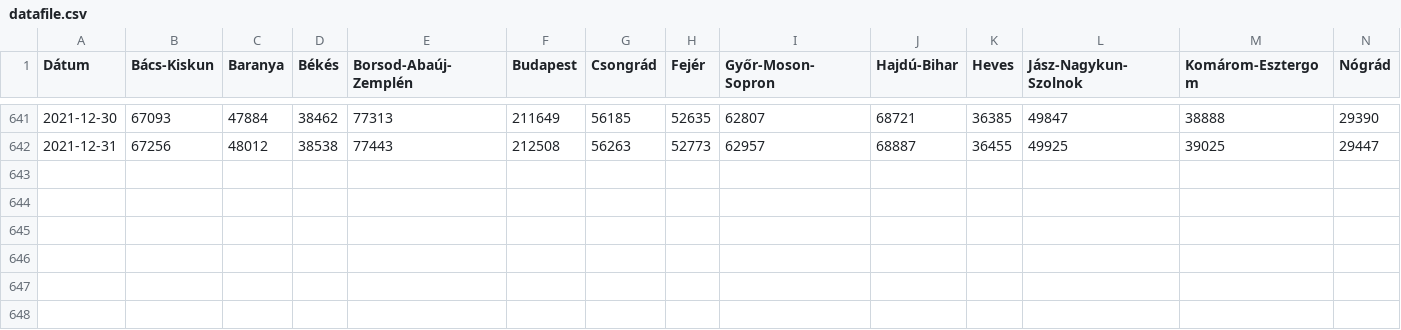
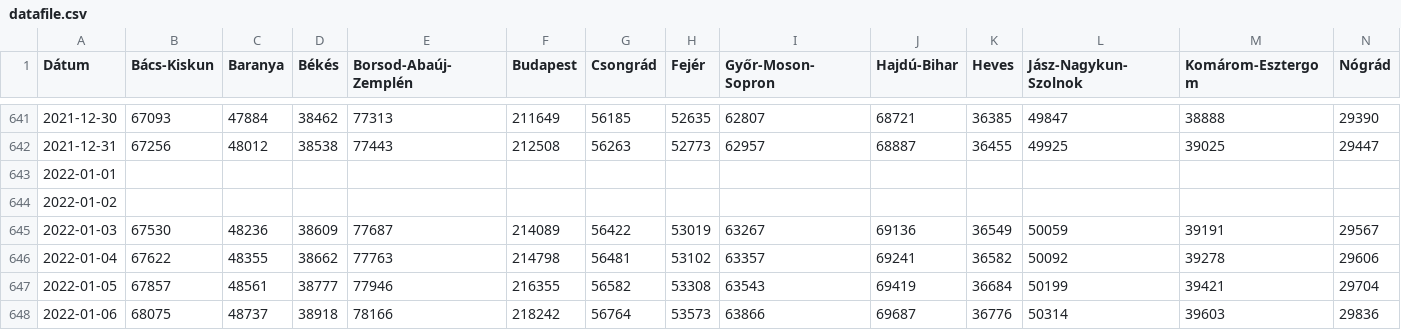
Before and after one commit to sanbrock/covid19, a CSV file: datafile.csv, drawn as a sheet; only a part is shown, gaps mark what is left out; rows hold the shown columns only; the diff names each change by its address in the sheet, - before the commit and + after, or states it on an @@ line.

Commit message:
update

```diff
--- a/datafile.csv
+++ b/datafile.csv
+row 643: 2022-01-01
+row 644: 2022-01-02
+row 645: 2022-01-03 | 67530 | 48236 | 38609 | 77687 | 214089 | 56422 | 53019 | 63267 | 69136 | 36549 | 50059 | 39191 | 29567
+row 646: 2022-01-04 | 67622 | 48355 | 38662 | 77763 | 214798 | 56481 | 53102 | 63357 | 69241 | 36582 | 50092 | 39278 | 29606
+row 647: 2022-01-05 | 67857 | 48561 | 38777 | 77946 | 216355 | 56582 | 53308 | 63543 | 69419 | 36684 | 50199 | 39421 | 29704
+row 648: 2022-01-06 | 68075 | 48737 | 38918 | 78166 | 218242 | 56764 | 53573 | 63866 | 69687 | 36776 | 50314 | 39603 | 29836
```
